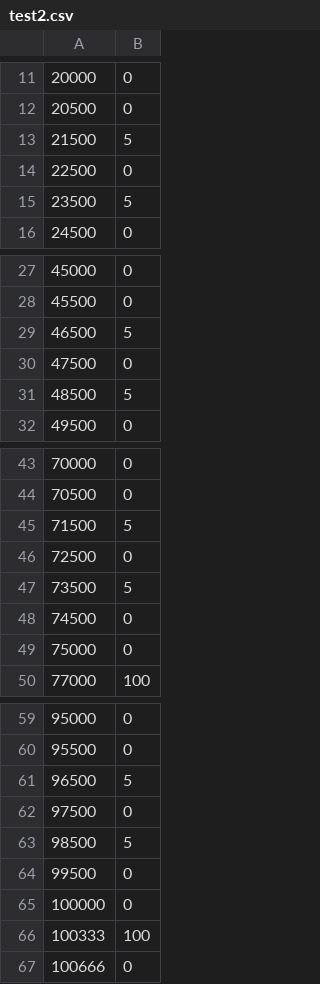
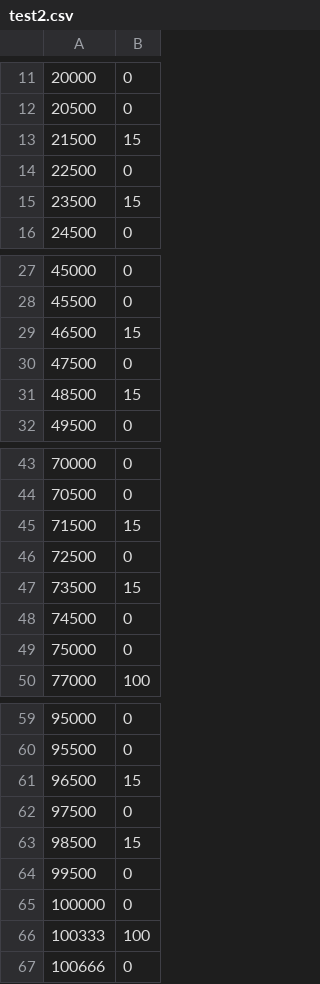
Before and after one commit to Astra-Q/scripts, a CSV file: test2.csv, drawn as a sheet; only a part is shown, gaps mark what is left out; the diff covers the shown part only.

```diff
--- a/test2.csv
+++ b/test2.csv
@@ -12,5 +12,5 @@
 20500,0
-21500,5
+21500,15
 22500,0
-23500,5
+23500,15
 24500,0
@@ -28,5 +28,5 @@
 45500,0
-46500,5
+46500,15
 47500,0
-48500,5
+48500,15
 49500,0
@@ -44,5 +44,5 @@
 70500,0
-71500,5
+71500,15
 72500,0
-73500,5
+73500,15
 74500,0
@@ -60,5 +60,5 @@
 95500,0
-96500,5
+96500,15
 97500,0
-98500,5
+98500,15
 99500,0
```
Also changed, not shown: 10 edited cells elsewhere in this file.
